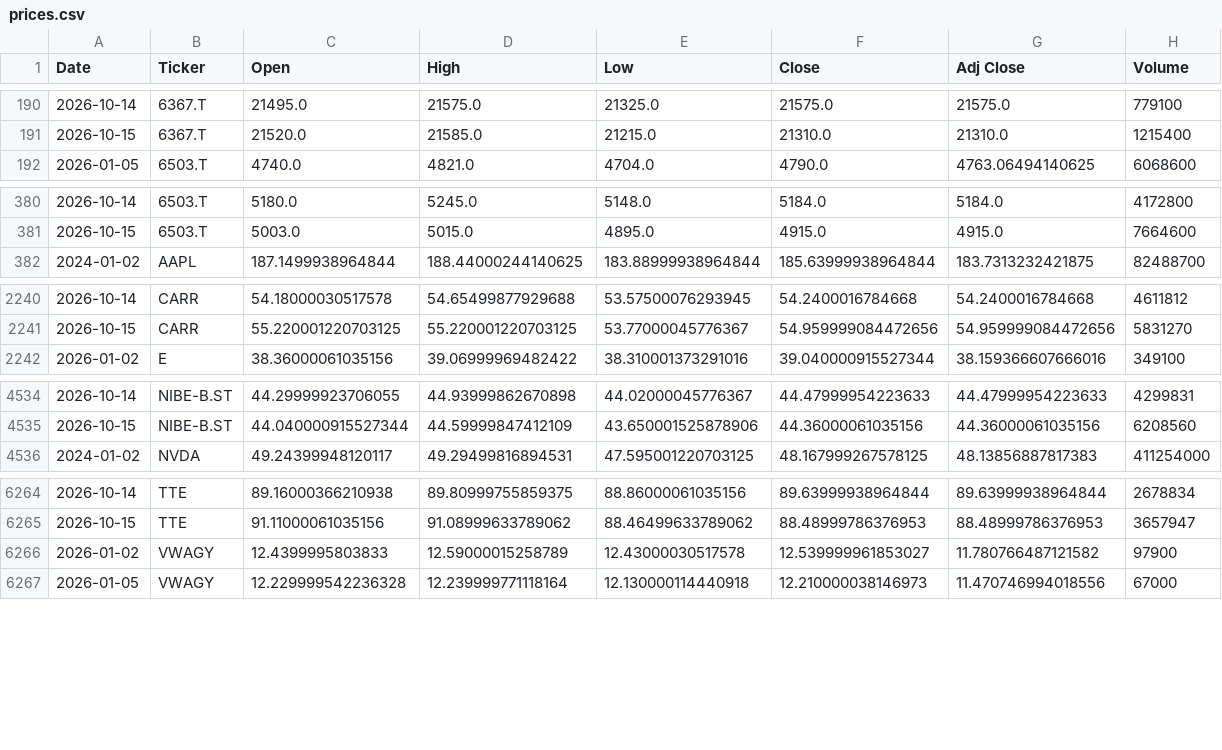
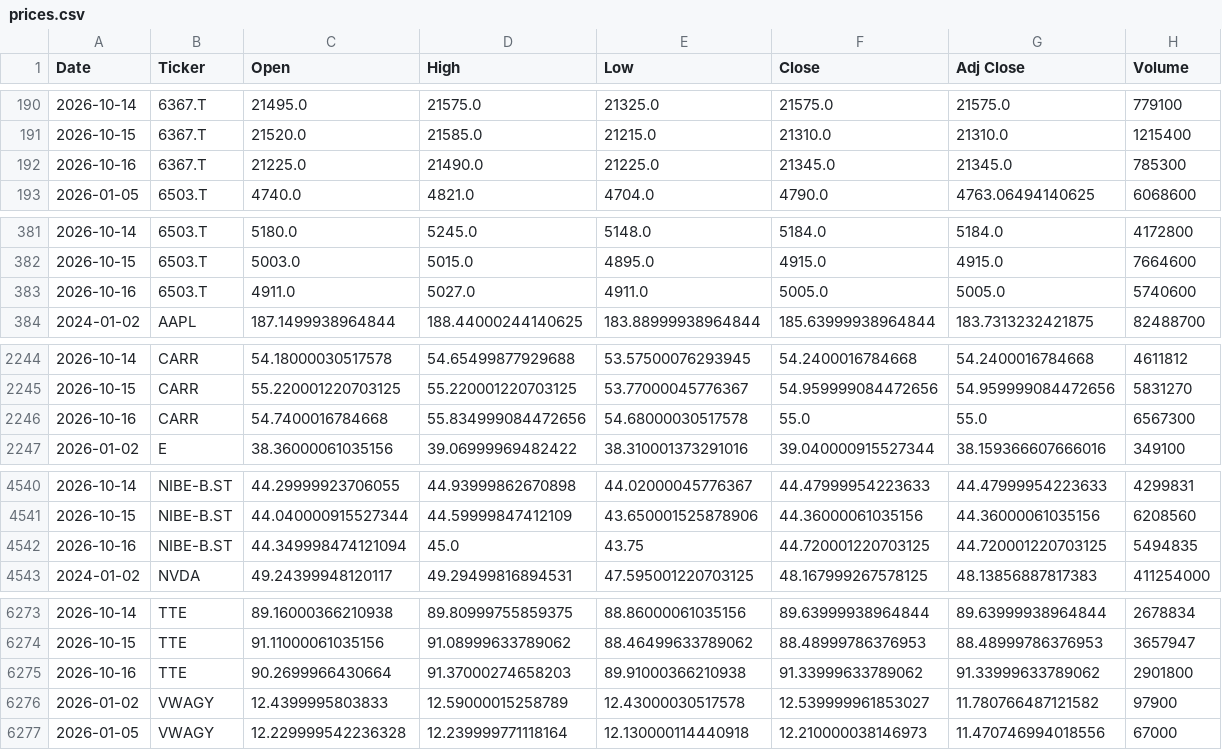
Before and after one commit to icengel91/WebMiningProject, a CSV file: data/raw/prices/prices.csv, drawn as a sheet; only a part is shown, gaps mark what is left out; the diff covers the shown part only; the diff names each change by its address in the sheet, - before the commit and + after, or states it on an @@ line.

```diff
--- a/data/raw/prices/prices.csv
+++ b/data/raw/prices/prices.csv
+row 192: 2026-10-16 | 6367.T | 21225.0 | 21490.0 | 21225.0 | 21345.0 | 21345.0 | 785300
+row 383: 2026-10-16 | 6503.T | 4911.0 | 5027.0 | 4911.0 | 5005.0 | 5005.0 | 5740600
+row 2246: 2026-10-16 | CARR | 54.7400016784668 | 55.834999084472656 | 54.68000030517578 | 55.0 | 55.0 | 6567300
+row 4542: 2026-10-16 | NIBE-B.ST | 44.349998474121094 | 45.0 | 43.75 | 44.720001220703125 | 44.720001220703125 | 5494835
+row 6275: 2026-10-16 | TTE | 90.2699966430664 | 91.37000274658203 | 89.91000366210938 | 91.33999633789062 | 91.33999633789062 | 2901800
```
Also changed, not shown: 7 added rows and 13 edited cells elsewhere in this file, 1 other file.
